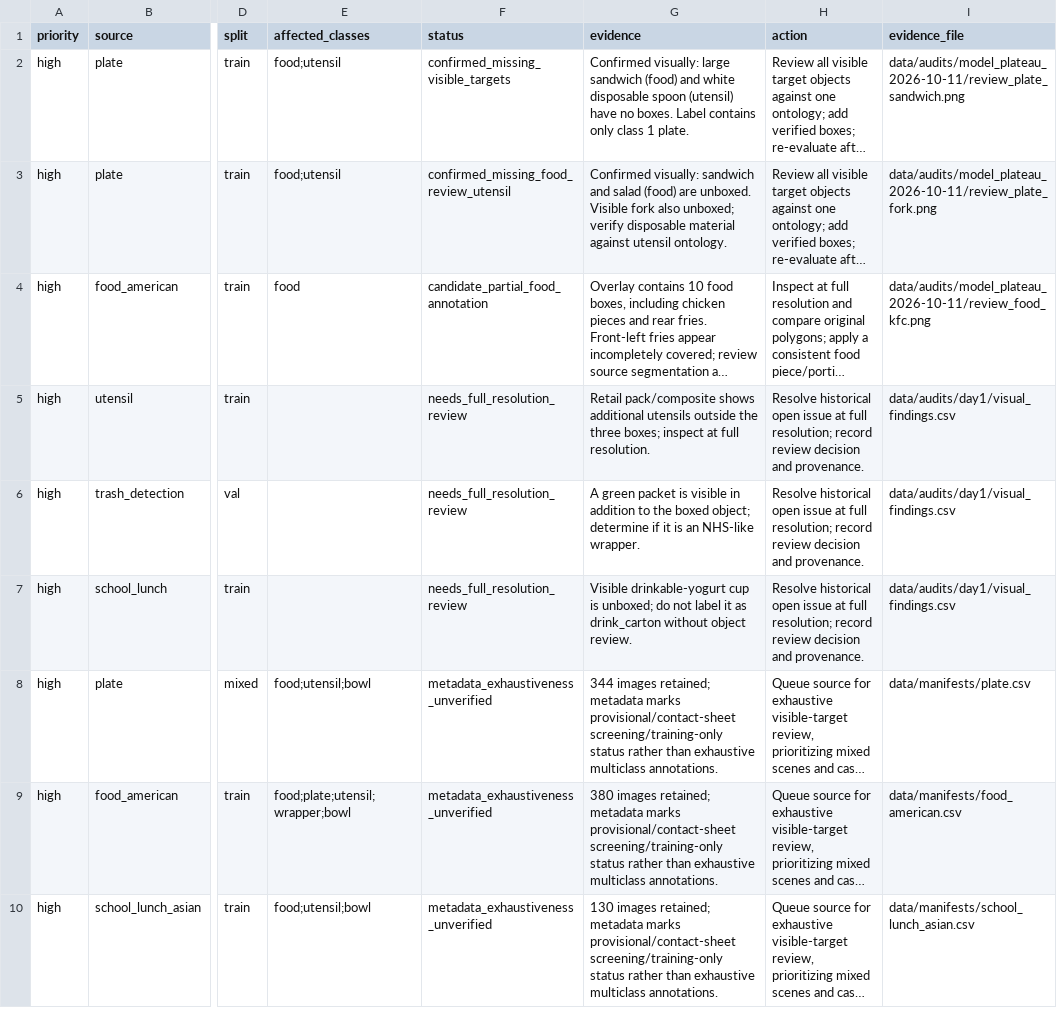
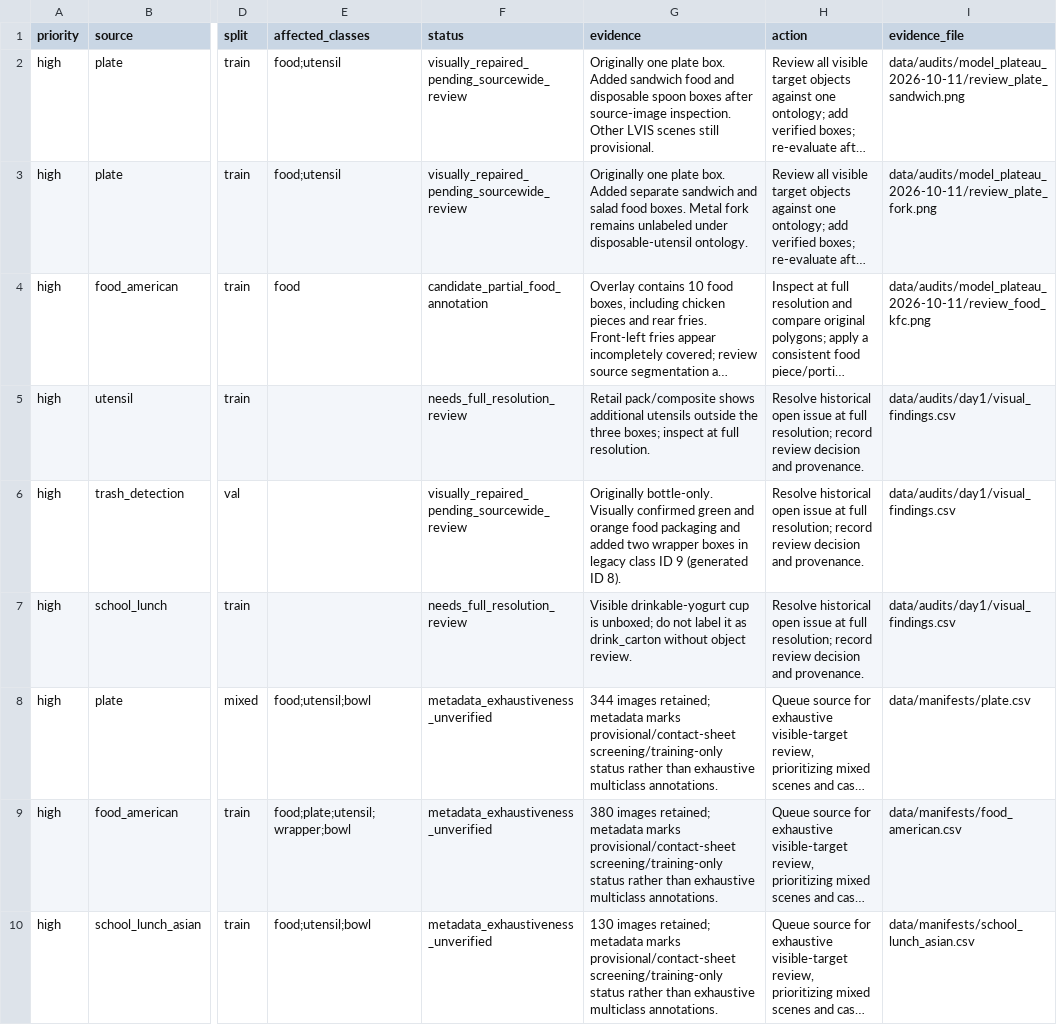
Before and after one commit to cx-57/yolo-cafeteria-research, a CSV file: data/audits/model_plateau_2026-10-11/annotation_review.csv, drawn as a sheet; only a part is shown, gaps mark what is left out; long unchanged cells end in …; the diff names each change by its address in the sheet, - before the commit and + after, or states it on an @@ line.

Commit message:
Record verified annotation repairs and preserve unresolved review items

```diff
--- a/data/audits/model_plateau_2026-10-11/annotation_review.csv
+++ b/data/audits/model_plateau_2026-10-11/annotation_review.csv
-F2 (status): confirmed_missing_visible_targets
+F2 (status): visually_repaired_pending_sourcewide_review
-G2 (evidence): Confirmed visually: large sandwich (food) and white disposable spoon (utensil) have no boxes. Label contains only class 1 plate.
+G2 (evidence): Originally one plate box. Added sandwich food and disposable spoon boxes after source-image inspection. Other LVIS scenes still provisional.
-F3 (status): confirmed_missing_food_review_utensil
+F3 (status): visually_repaired_pending_sourcewide_review
-G3 (evidence): Confirmed visually: sandwich and salad (food) are unboxed. Visible fork also unboxed; verify disposable material against utensil ontology.
+G3 (evidence): Originally one plate box. Added separate sandwich and salad food boxes. Metal fork remains unlabeled under disposable-utensil ontology.
-F6 (status): needs_full_resolution_review
+F6 (status): visually_repaired_pending_sourcewide_review
-G6 (evidence): A green packet is visible in addition to the boxed object; determine if it is an NHS-like wrapper.
+G6 (evidence): Originally bottle-only. Visually confirmed green and orange food packaging and added two wrapper boxes in legacy class ID 9 (generated ID 8).
```
